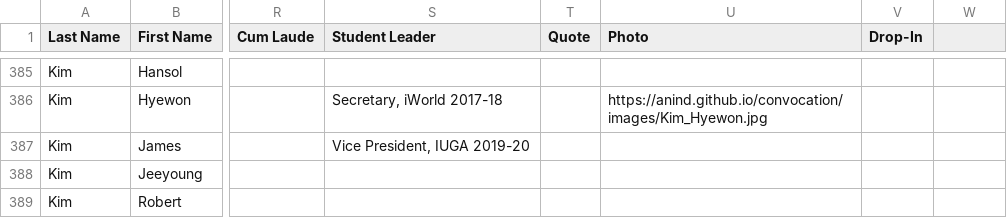
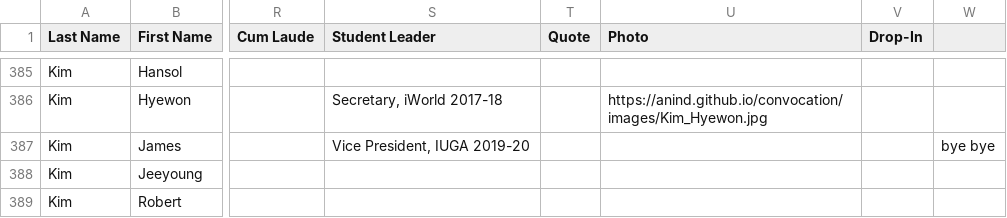
Before and after one commit to anind/convocation, a CSV file: student_data.csv, drawn as a sheet; only a part is shown, gaps mark what is left out; the diff covers the shown part only; the diff names each change by its address in the sheet, - before the commit and + after, or states it on an @@ line.

```diff
--- a/student_data.csv
+++ b/student_data.csv
-W387: (empty)
+W387: bye bye
```
Also changed, not shown: 2 added rows, 1 removed row and 13 edited cells elsewhere in this file.
